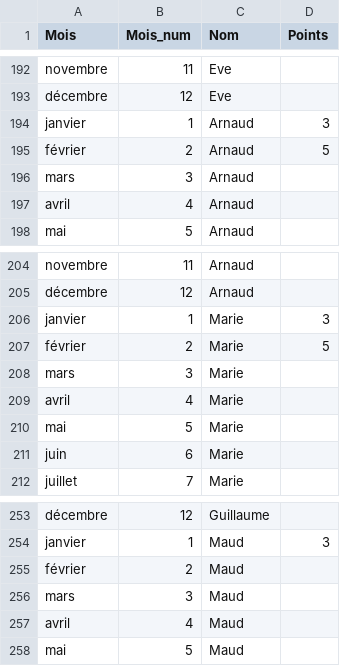
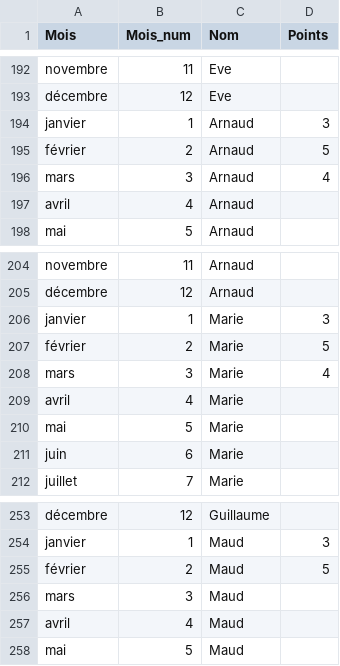
Before and after one commit to LafageDenis/CEN_Defis_10ans, a CSV file: csv/scores_defit_10ans.csv, drawn as a sheet; only a part is shown, gaps mark what is left out; the diff covers the shown part only.

```diff
--- a/csv/scores_defit_10ans.csv
+++ b/csv/scores_defit_10ans.csv
@@ -195,3 +195,3 @@ janvier,1,Arnaud,3
 février,2,Arnaud,5
-mars,3,Arnaud,
+mars,3,Arnaud,4
 avril,4,Arnaud,
@@ -207,3 +207,3 @@ janvier,1,Marie,3
 février,2,Marie,5
-mars,3,Marie,
+mars,3,Marie,4
 avril,4,Marie,
@@ -254,3 +254,3 @@ décembre,12,Guillaume,
 janvier,1,Maud,3
-février,2,Maud,
+février,2,Maud,5
 mars,3,Maud,
```
Also changed, not shown: 6 edited cells elsewhere in this file, 4 other files.
